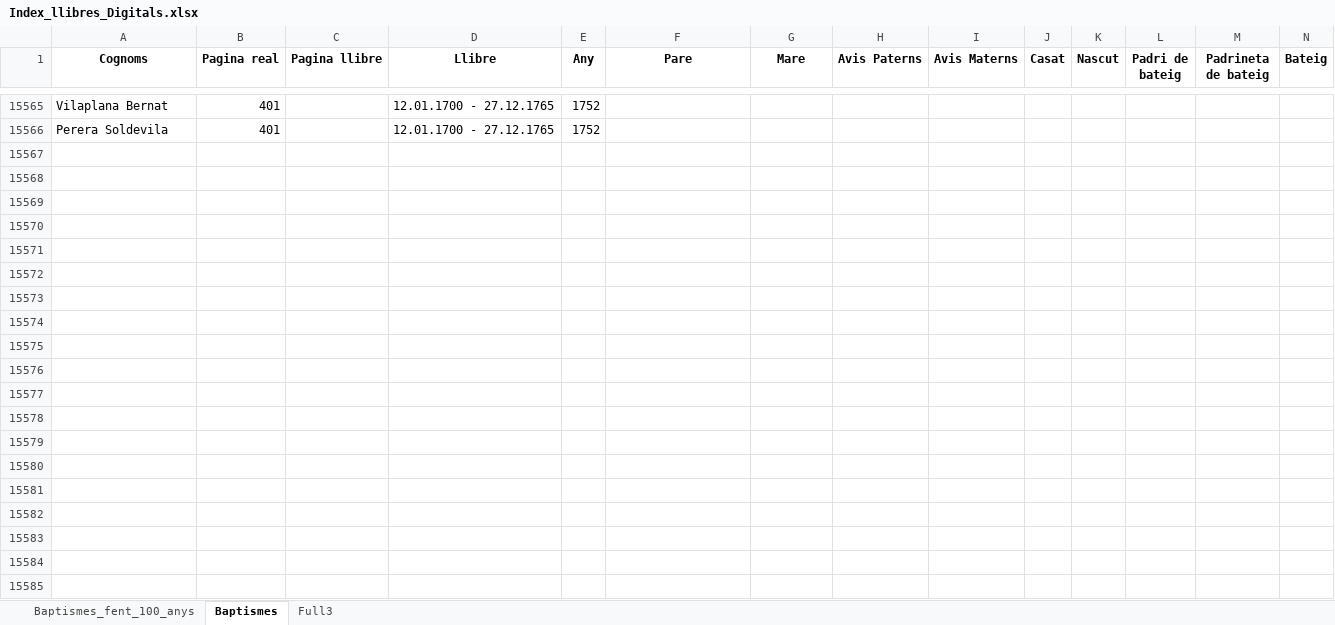
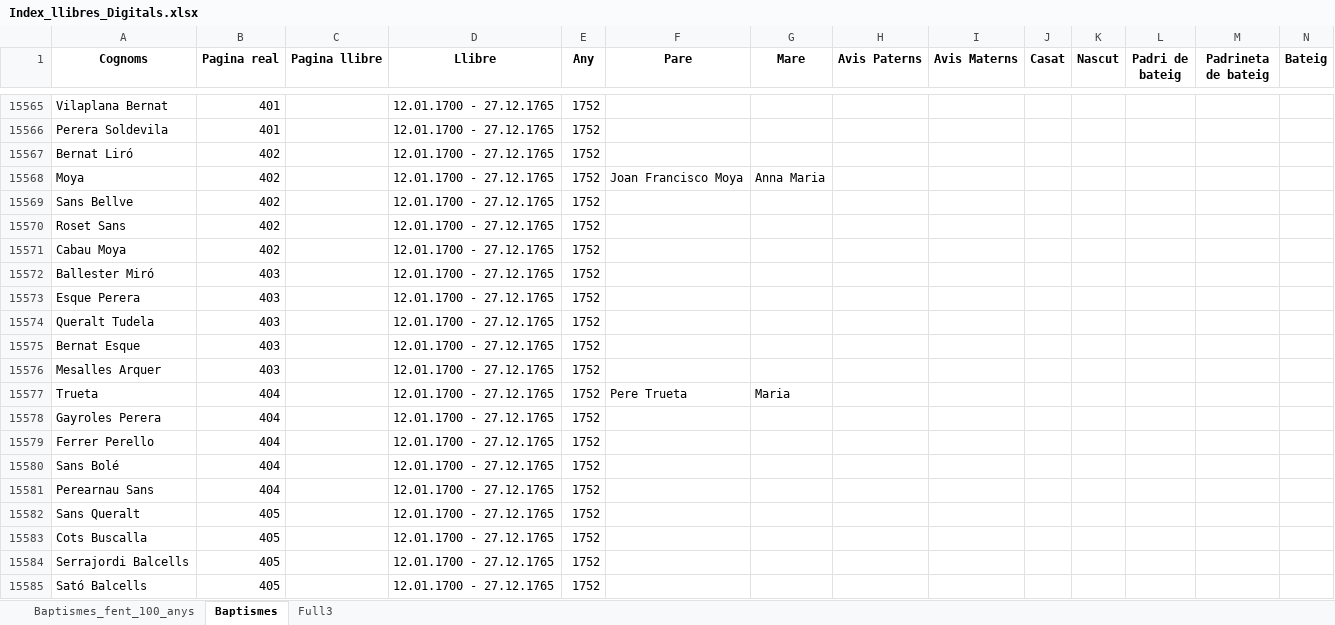
Before and after one commit to arbreFamiliar/DadesGenerals, an Excel workbook: Bisbats/Catalunya/Tarragona/Arbeca/Index_llibres_Digitals.xlsx, sheet Baptismes, drawn as a sheet; only a part is shown, gaps mark what is left out; values as stored, in another font and other column widths than the file's, no borders; rows hold the shown columns only; the diff covers the shown part only; the diff names each change by its address in the sheet, - before the commit and + after, or states it on an @@ line.

Commit message:
Iniciant indexació de Llibre de batejats en esta parròquia de sant Jaume major apòstol de la vila de Arbeca. Arquebisbat de Tarragona. Tomo tercer. Que conté des de lo any 1700 fins al de 1765 Pagina 422 de 538

```diff
--- a/Bisbats/Catalunya/Tarragona/Arbeca/Index_llibres_Digitals.xlsx (sheet Baptismes)
+++ b/Bisbats/Catalunya/Tarragona/Arbeca/Index_llibres_Digitals.xlsx (sheet Baptismes)
+row 15567: Bernat Liró | 402 |  | 12.01.1700 - 27.12.1765 | 1752
+row 15568: Moya | 402 |  | 12.01.1700 - 27.12.1765 | 1752 | Joan Francisco Moya | Anna Maria
+row 15569: Sans Bellve | 402 |  | 12.01.1700 - 27.12.1765 | 1752
+row 15570: Roset Sans | 402 |  | 12.01.1700 - 27.12.1765 | 1752
+row 15571: Cabau Moya | 402 |  | 12.01.1700 - 27.12.1765 | 1752
+row 15572: Ballester Miró | 403 |  | 12.01.1700 - 27.12.1765 | 1752
+row 15573: Esque Perera | 403 |  | 12.01.1700 - 27.12.1765 | 1752
+row 15574: Queralt Tudela | 403 |  | 12.01.1700 - 27.12.1765 | 1752
+row 15575: Bernat Esque | 403 |  | 12.01.1700 - 27.12.1765 | 1752
+row 15576: Mesalles Arquer | 403 |  | 12.01.1700 - 27.12.1765 | 1752
+row 15577: Trueta | 404 |  | 12.01.1700 - 27.12.1765 | 1752 | Pere Trueta | Maria
+row 15578: Gayroles Perera | 404 |  | 12.01.1700 - 27.12.1765 | 1752
+row 15579: Ferrer Perello | 404 |  | 12.01.1700 - 27.12.1765 | 1752
+row 15580: Sans Bolé | 404 |  | 12.01.1700 - 27.12.1765 | 1752
+row 15581: Perearnau Sans | 404 |  | 12.01.1700 - 27.12.1765 | 1752
+row 15582: Sans Queralt | 405 |  | 12.01.1700 - 27.12.1765 | 1752
+row 15583: Cots Buscalla | 405 |  | 12.01.1700 - 27.12.1765 | 1752
+row 15584: Serrajordi Balcells | 405 |  | 12.01.1700 - 27.12.1765 | 1752
+row 15585: Sató Balcells | 405 |  | 12.01.1700 - 27.12.1765 | 1752
```
Also changed, not shown: 83 added rows elsewhere in this sheet.
